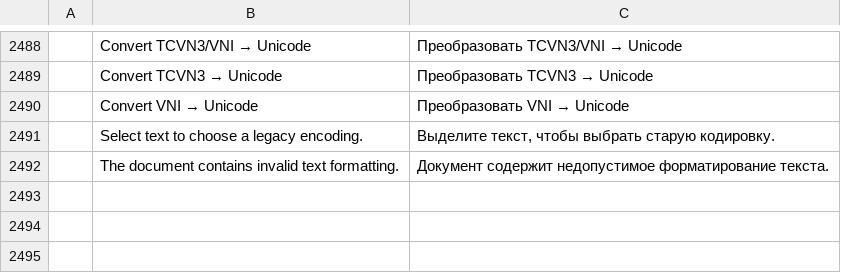
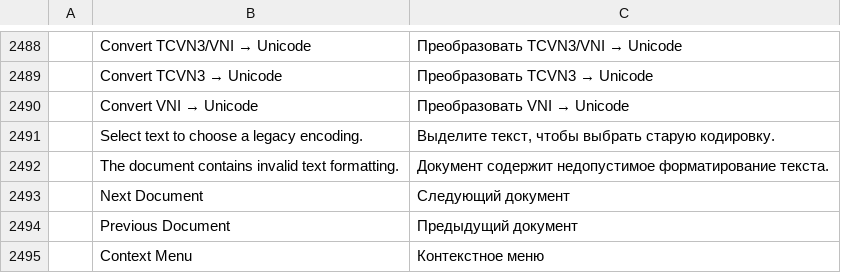
Before and after one commit to tuananhfr/wordcraft, a TSV file: crates/ui-egui/src/i18n/ru.tsv, drawn as a sheet; only a part is shown, gaps mark what is left out; the diff names each change by its address in the sheet, - before the commit and + after, or states it on an @@ line.

Commit message:
Fix Close All on the web, add Ctrl+Tab document switching and list F10 keys (Word)

```diff
--- a/crates/ui-egui/src/i18n/ru.tsv
+++ b/crates/ui-egui/src/i18n/ru.tsv
+row 2493:  | Next Document | Следующий документ
+row 2494:  | Previous Document | Предыдущий документ
+row 2495:  | Context Menu | Контекстное меню
```
Also changed, not shown: crates/ui-egui/src/i18n/bg.tsv, crates/ui-egui/src/i18n/cs.tsv, 22 other files.
